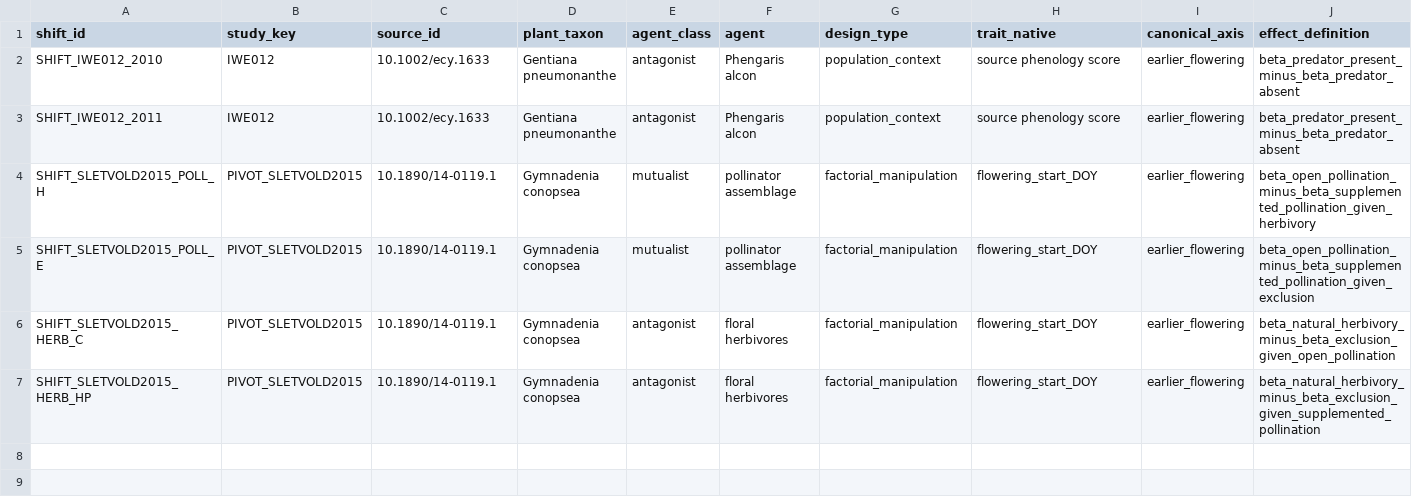
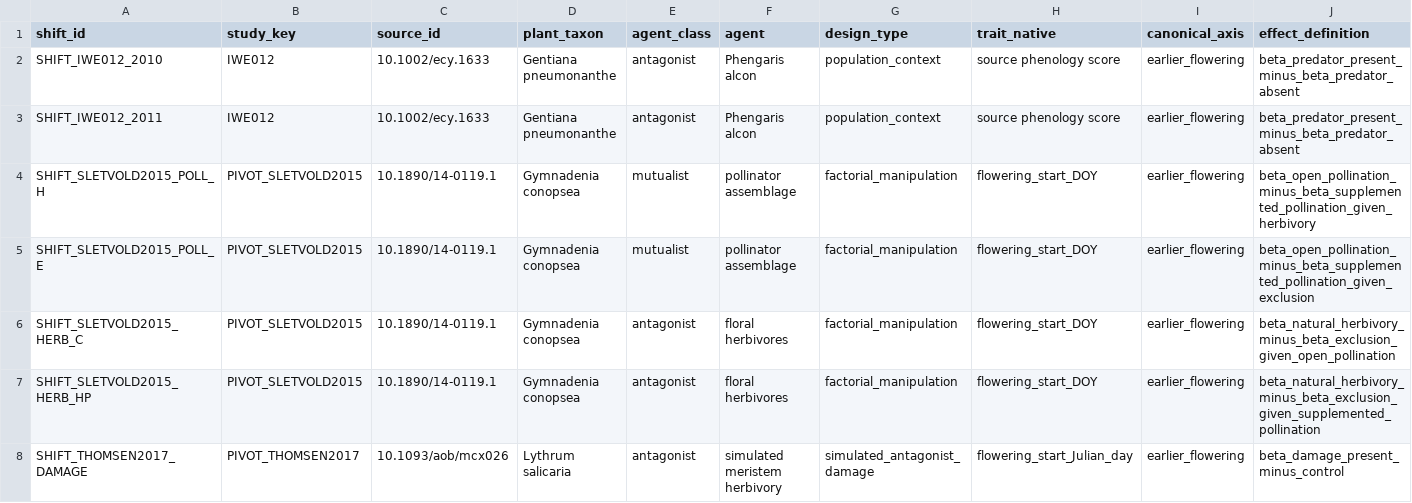
Before and after one commit to zuizui0223/iwe, a CSV file: data/registry/selection_shift_components.csv, drawn as a sheet; only a part is shown; rows hold the shown columns only; the diff names each change by its address in the sheet, - before the commit and + after, or states it on an @@ line.

Commit message:
Add Lythrum damage-mediated flowering selection

```diff
--- a/data/registry/selection_shift_components.csv
+++ b/data/registry/selection_shift_components.csv
+row 8: SHIFT_THOMSEN2017_DAMAGE | PIVOT_THOMSEN2017 | 10.1093/aob/mcx026 | Lythrum salicaria | antagonist | simulated meristem herbivory | simulated_antagonist_damage | flowering_start_Julian_day | earlier_flowering | beta_damage_present_minus_control
```
